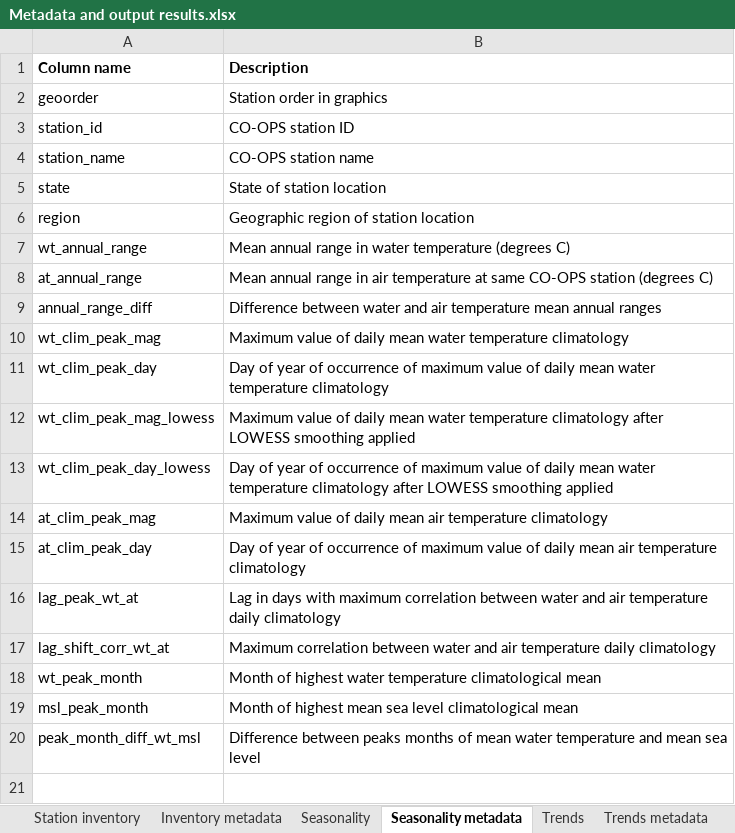
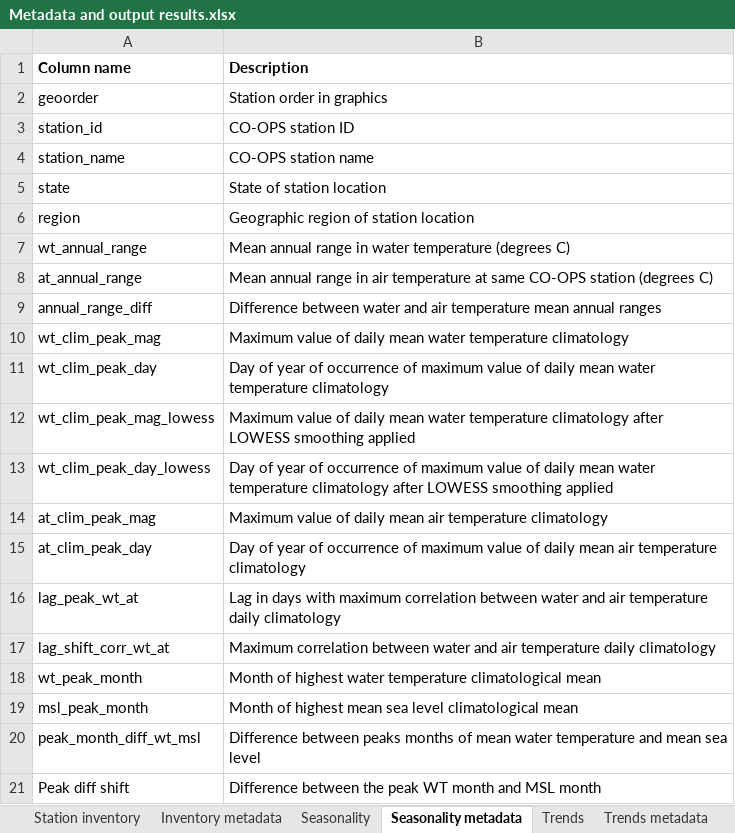
Before and after one commit to NOAA-CO-OPS/coastal-water-temperature, an Excel workbook: Seasonality and Trends Publication/Metadata and output results.xlsx, sheet Seasonality metadata, drawn as a sheet; values as stored, in another font and other column widths than the file's, no borders; the diff names each change by its address in the sheet, - before the commit and + after, or states it on an @@ line.

```diff
--- a/Seasonality and Trends Publication/Metadata and output results.xlsx (sheet Seasonality metadata)
+++ b/Seasonality and Trends Publication/Metadata and output results.xlsx (sheet Seasonality metadata)
+row 21: Peak diff shift | Difference between the peak WT month and MSL month
```
Also changed, not shown: sheet Station inventory, 2 other files.
